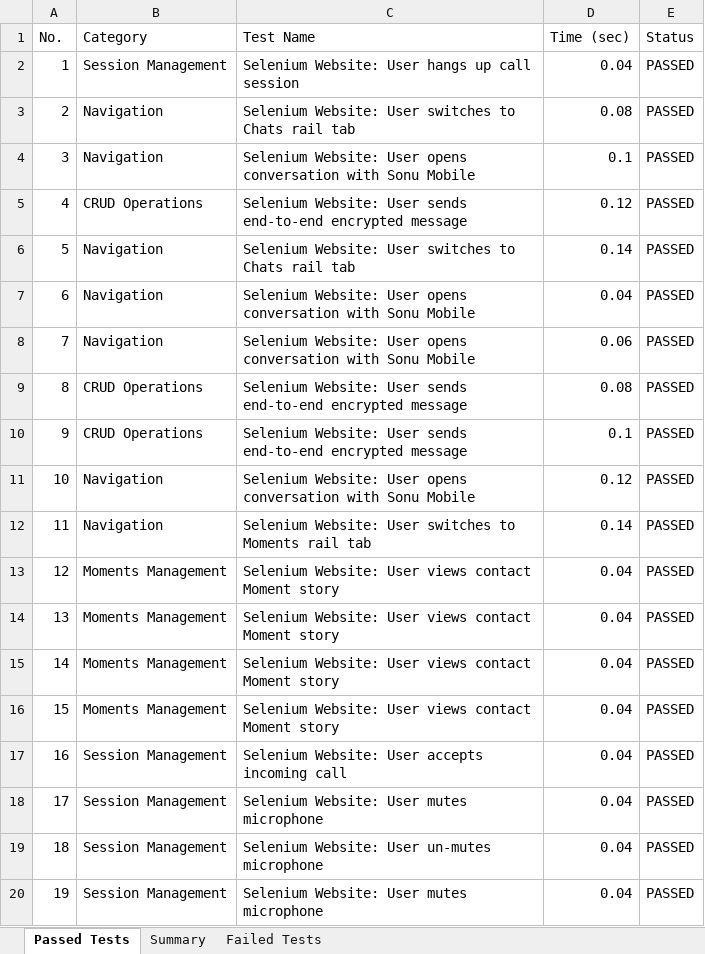
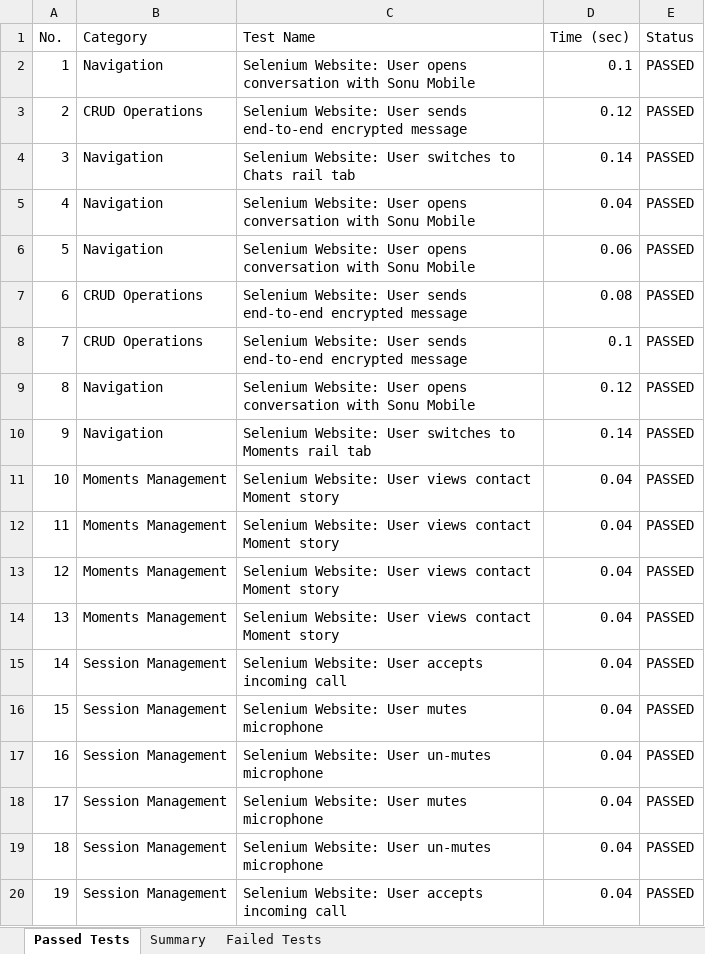
Before and after one commit to sonu15442/SecureChat, an Excel workbook: Test Cases/Load_Test_Report.xlsx, sheet Passed Tests, drawn as a sheet; only a part is shown; values as stored, in another font and other column widths than the file's, no borders; the diff covers the shown part only; the diff names each change by its address in the sheet, - before the commit and + after, or states it on an @@ line.

```diff
--- a/Test Cases/Load_Test_Report.xlsx (sheet Passed Tests)
+++ b/Test Cases/Load_Test_Report.xlsx (sheet Passed Tests)
-B2 (Category): Session Management
+B2 (Category): Navigation
-C2 (Test Name): …Website: User hangs up call session
+C2 (Test Name): …Website: User opens conversation with Sonu Mobile
-D2 (Time (sec)): 0.04
+D2 (Time (sec)): 0.1
-B3 (Category): Navigation
+B3 (Category): CRUD Operations
-C3 (Test Name): …Website: User switches to Chats rail tab
+C3 (Test Name): …Website: User sends end-to-end encrypted message
-D3 (Time (sec)): 0.08
+D3 (Time (sec)): 0.12
-C4 (Test Name): …Website: User opens conversation with Sonu Mobile
+C4 (Test Name): …Website: User switches to Chats rail tab
-D4 (Time (sec)): 0.1
+D4 (Time (sec)): 0.14
-B5 (Category): CRUD Operations
+B5 (Category): Navigation
-C5 (Test Name): …Website: User sends end-to-end encrypted message
+C5 (Test Name): …Website: User opens conversation with Sonu Mobile
-D5 (Time (sec)): 0.12
+D5 (Time (sec)): 0.04
-C6 (Test Name): …Website: User switches to Chats rail tab
+C6 (Test Name): …Website: User opens conversation with Sonu Mobile
-D6 (Time (sec)): 0.14
+D6 (Time (sec)): 0.06
-B7:B8 (Category): Navigation
+B7:B8 (Category): CRUD Operations
-C7:C8 (Test Name): …Website: User opens conversation with Sonu Mobile
+C7:C8 (Test Name): …Website: User sends end-to-end encrypted message
-D7 (Time (sec)): 0.04
+D7 (Time (sec)): 0.08
-D8 (Time (sec)): 0.06
+D8 (Time (sec)): 0.1
-B9:B10 (Category): CRUD Operations
+B9:B10 (Category): Navigation
-C9 (Test Name): …Website: User sends end-to-end encrypted message
+C9 (Test Name): …Website: User opens conversation with Sonu Mobile
-D9 (Time (sec)): 0.08
+D9 (Time (sec)): 0.12
-C10 (Test Name): …Website: User sends end-to-end encrypted message
+C10 (Test Name): …Website: User switches to Moments rail tab
-D10 (Time (sec)): 0.1
+D10 (Time (sec)): 0.14
-B11:B12 (Category): Navigation
+B11:B12 (Category): Moments Management
-C11 (Test Name): …Website: User opens conversation with Sonu Mobile
+C11 (Test Name): …Website: User views contact Moment story
-D11 (Time (sec)): 0.12
+D11 (Time (sec)): 0.04
-C12 (Test Name): …Website: User switches to Moments rail tab
+C12 (Test Name): …Website: User views contact Moment story
-D12 (Time (sec)): 0.14
+D12 (Time (sec)): 0.04
-B15:B16 (Category): Moments Management
+B15:B16 (Category): Session Management
-C15 (Test Name): …Website: User views contact Moment story
+C15 (Test Name): …Website: User accepts incoming call
-C16 (Test Name): Selenium Website: User views contact Moment story
+C16 (Test Name): Selenium Website: User mutes microphone
-C17 (Test Name): Selenium Website: User accepts incoming call
+C17 (Test Name): Selenium Website: User un-mutes microphone
-C20 (Test Name): Selenium Website: User mutes microphone
+C20 (Test Name): Selenium Website: User accepts incoming call
```
Also changed, not shown: 400 edited cells elsewhere in this sheet, Test Cases/Appium_Test_Report.xlsx, Test Cases/Deployment_Status_Report.xlsx, 21 other files.
